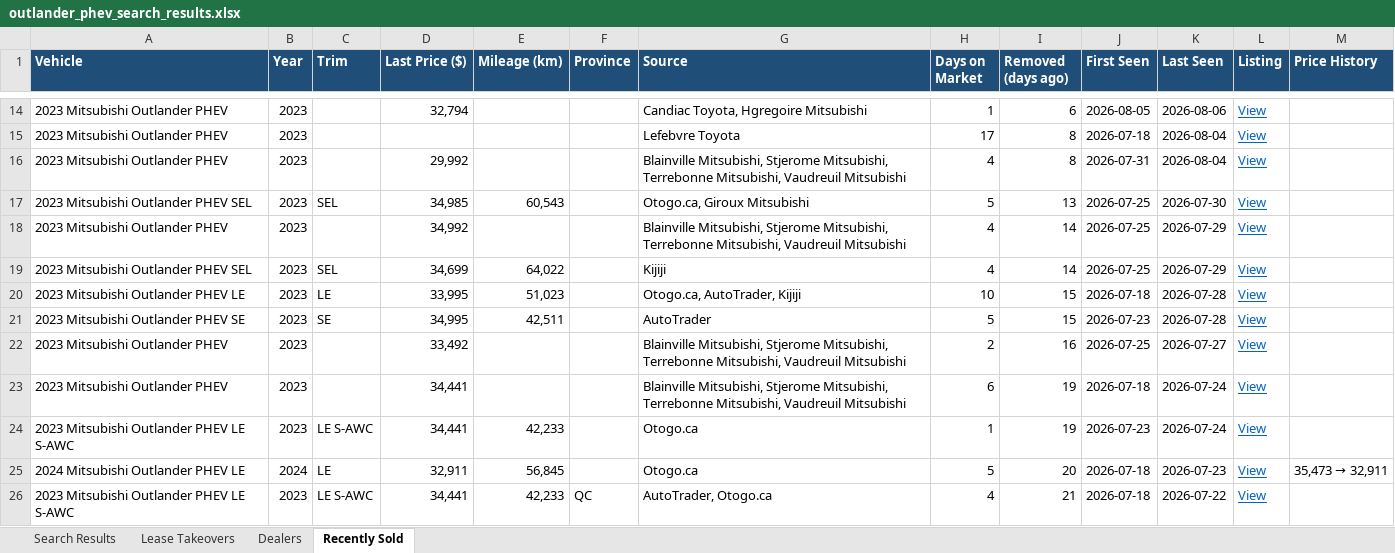
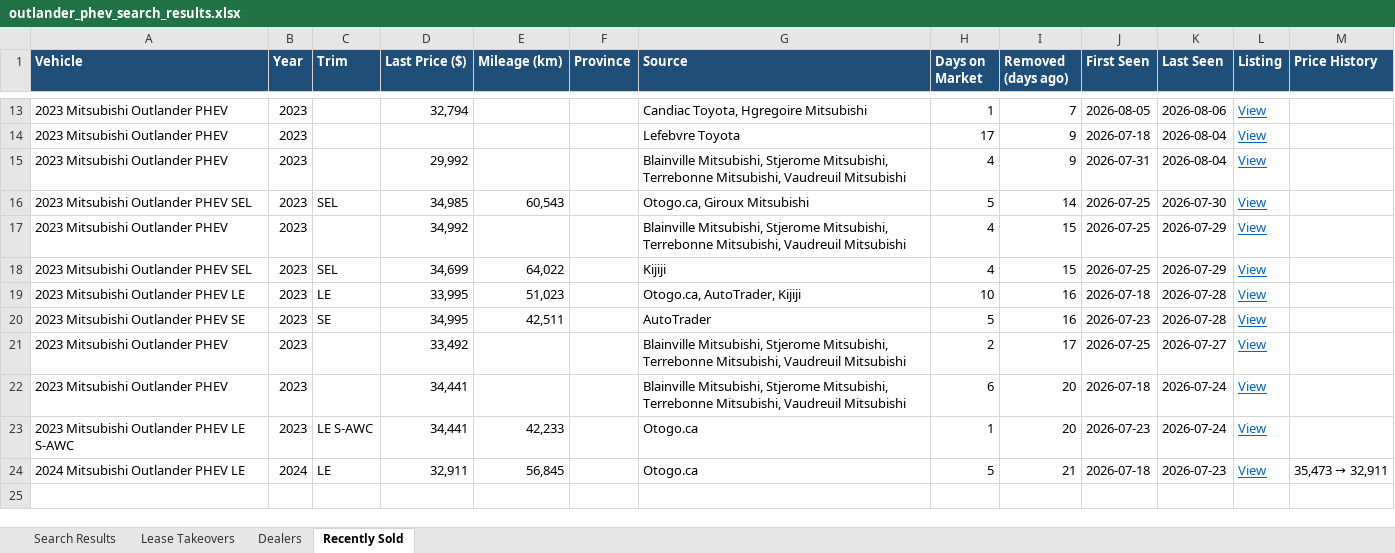
Before and after one commit to mdnaseershah/phev-rav4-search, an Excel workbook: outlander_phev_search_results.xlsx, sheet Recently Sold, drawn as a sheet; only a part is shown, gaps mark what is left out; values as stored, in another font and other column widths than the file's, no borders; removed rows and columns are numbered as before the commit, all else as after; the diff covers the shown part only; the diff names each change by its address in the sheet, - before the commit and + after, or states it on an @@ line.

```diff
--- a/outlander_phev_search_results.xlsx (sheet Recently Sold)
+++ b/outlander_phev_search_results.xlsx (sheet Recently Sold)
-I13 (Removed (days ago)): 6
+I13 (Removed (days ago)): 7
-I14:I15 (Removed (days ago)): 8
+I14:I15 (Removed (days ago)): 9
-I16 (Removed (days ago)): 13
+I16 (Removed (days ago)): 14
-I17:I18 (Removed (days ago)): 14
+I17:I18 (Removed (days ago)): 15
-I19:I20 (Removed (days ago)): 15
+I19:I20 (Removed (days ago)): 16
-I21 (Removed (days ago)): 16
+I21 (Removed (days ago)): 17
-I22:I23 (Removed (days ago)): 19
+I22:I23 (Removed (days ago)): 20
-I24 (Removed (days ago)): 20
+I24 (Removed (days ago)): 21
-row 26: 2023 Mitsubishi Outlander PHEV LE S-AWC | 2023 | LE S-AWC | 34,441 | 42,233 | QC | AutoTrader, Otogo.ca | 4 | 21 | 2026-07-18 | 2026-07-22 | View
```
Also changed, not shown: 1 added row, 2 removed rows and 10 edited cells elsewhere in this sheet, sheet Search Results, 3 other files.
